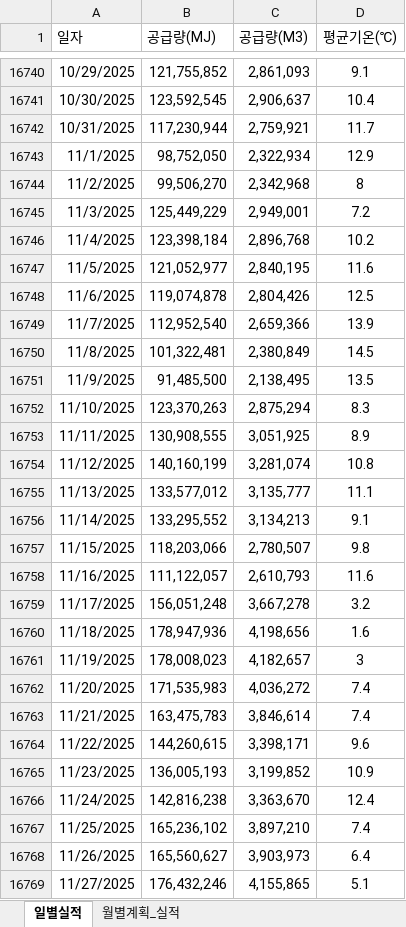
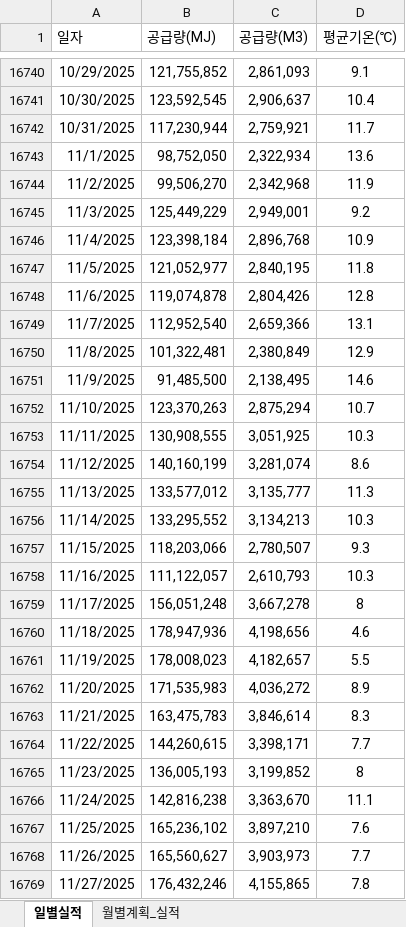
Before and after one commit to Han11112222/Daily-Gas-Distribution-Check, an Excel workbook: 공급량(계획_실적).xlsx, sheet 일별실적, drawn as a sheet; only a part is shown, gaps mark what is left out; values as stored, in another font and other column widths than the file's, no borders; the diff covers the shown part only; the diff names each change by its address in the sheet, - before the commit and + after, or states it on an @@ line.

Commit message:
Add files via upload

```diff
--- a/공급량(계획_실적).xlsx (sheet 일별실적)
+++ b/공급량(계획_실적).xlsx (sheet 일별실적)
-D16743 (평균기온(℃)): 12.9
+D16743 (평균기온(℃)): 13.6
-D16744 (평균기온(℃)): 8
+D16744 (평균기온(℃)): 11.9
-D16745 (평균기온(℃)): 7.2
+D16745 (평균기온(℃)): 9.2
-D16746 (평균기온(℃)): 10.2
+D16746 (평균기온(℃)): 10.9
-D16747 (평균기온(℃)): 11.6
+D16747 (평균기온(℃)): 11.8
-D16748 (평균기온(℃)): 12.5
+D16748 (평균기온(℃)): 12.8
-D16749 (평균기온(℃)): 13.9
+D16749 (평균기온(℃)): 13.1
-D16750 (평균기온(℃)): 14.5
+D16750 (평균기온(℃)): 12.9
-D16751 (평균기온(℃)): 13.5
+D16751 (평균기온(℃)): 14.6
-D16752 (평균기온(℃)): 8.3
+D16752 (평균기온(℃)): 10.7
-D16753 (평균기온(℃)): 8.9
+D16753 (평균기온(℃)): 10.3
-D16754 (평균기온(℃)): 10.8
+D16754 (평균기온(℃)): 8.6
-D16755 (평균기온(℃)): 11.1
+D16755 (평균기온(℃)): 11.3
-D16756 (평균기온(℃)): 9.1
+D16756 (평균기온(℃)): 10.3
-D16757 (평균기온(℃)): 9.8
+D16757 (평균기온(℃)): 9.3
-D16758 (평균기온(℃)): 11.6
+D16758 (평균기온(℃)): 10.3
-D16759 (평균기온(℃)): 3.2
+D16759 (평균기온(℃)): 8
-D16760 (평균기온(℃)): 1.6
+D16760 (평균기온(℃)): 4.6
-D16761 (평균기온(℃)): 3
+D16761 (평균기온(℃)): 5.5
-D16762 (평균기온(℃)): 7.4
+D16762 (평균기온(℃)): 8.9
-D16763 (평균기온(℃)): 7.4
+D16763 (평균기온(℃)): 8.3
-D16764 (평균기온(℃)): 9.6
+D16764 (평균기온(℃)): 7.7
-D16765 (평균기온(℃)): 10.9
+D16765 (평균기온(℃)): 8
-D16766 (평균기온(℃)): 12.4
+D16766 (평균기온(℃)): 11.1
-D16767 (평균기온(℃)): 7.4
+D16767 (평균기온(℃)): 7.6
-D16768 (평균기온(℃)): 6.4
+D16768 (평균기온(℃)): 7.7
-D16769 (평균기온(℃)): 5.1
+D16769 (평균기온(℃)): 7.8
```
Also changed, not shown: 365 added rows, 36 edited cells and cell formats elsewhere in this sheet.
